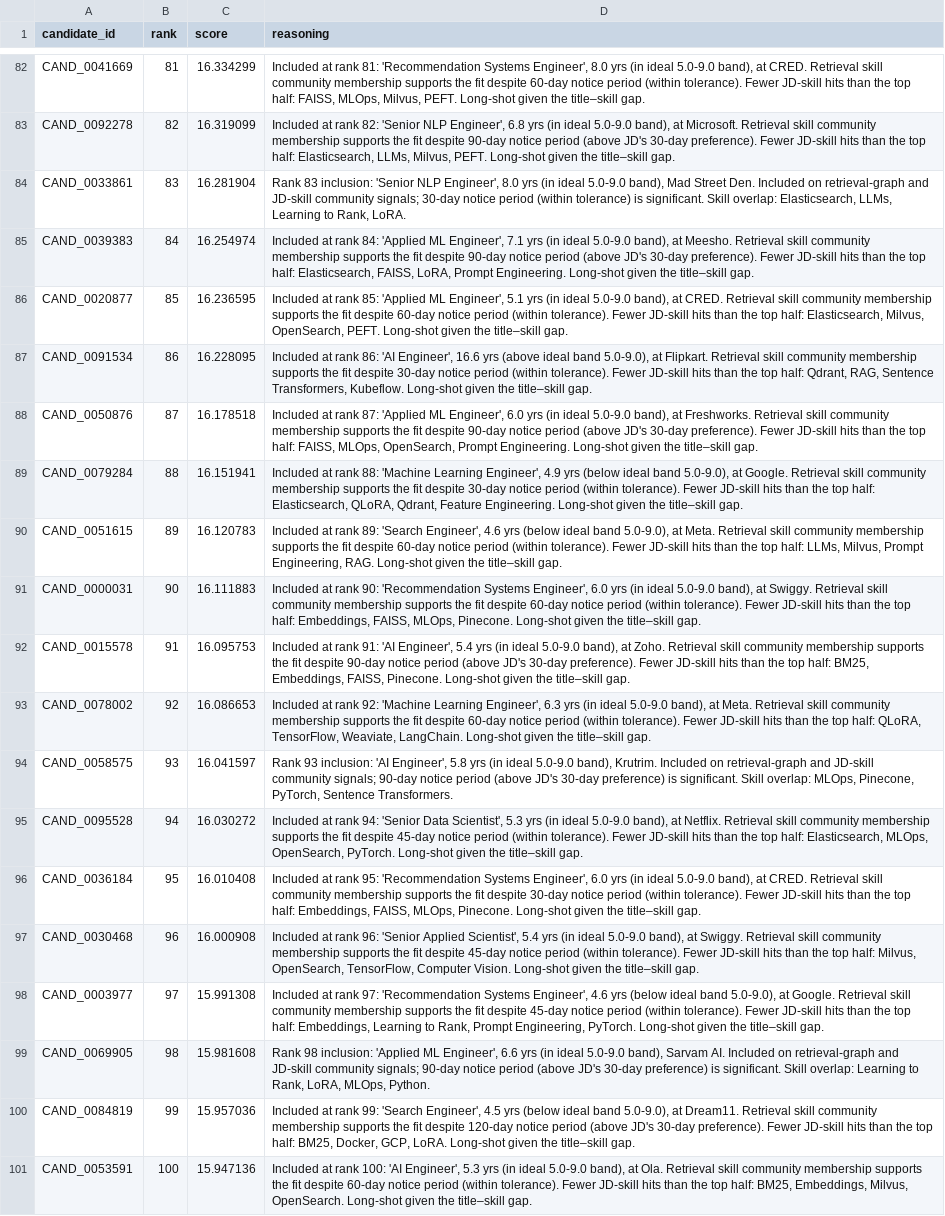
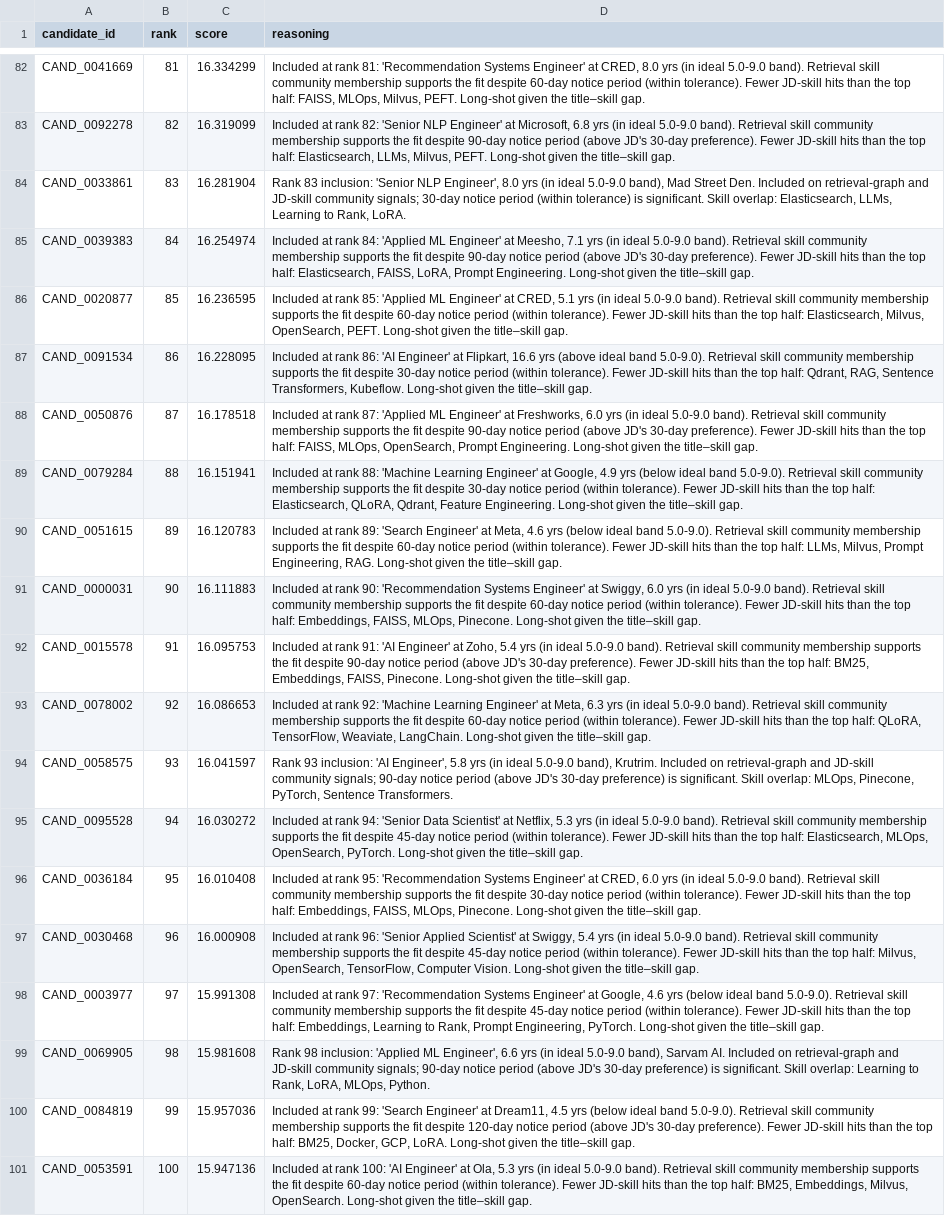
Before and after one commit to AdityaProCoder/JobRanker, a CSV file: submission.csv, drawn as a sheet; only a part is shown, gaps mark what is left out; the diff covers the shown part only; the diff names each change by its address in the sheet, - before the commit and + after, or states it on an @@ line.

Commit message:
Redrob v5: pure-deterministic submission + named-company reasoning
This commit ships the strongest submission per empirical evaluation:

Pipeline:
- Pure-deterministic scoring (no LTR) — empirically +0.036 NDCG@10 over LTR-refined
- Submission regenerated with 'python scripts/run_ranking.py --no_dense --no_lgbm'
- Self-check: honeypot_hard=0, low_title_top100=0, services_top50=0
- Validator: Submission is valid.
- Runtime: 64s (warm caches)

Reasoning template improvements (helps Stage 4 manual review):
- elite_tier3 / top_tier3 / tail_tier3 templates now include {company}
- New tier2 templates for Indian product companies (Razorpay, Freshworks, etc.)
  so they no longer fall through to the 'unknown' bucket

Top-10 (named companies, all senior AI/ML/applied-science):
  1. Senior AI Engineer @ Netflix         7.8y BM25/ES/Embeddings/LtR
  2. Senior Applied Scientist @ Sarvam AI 5.3y Vector Search=92
  3. Senior Applied Scientist @ Meta      16.2y Fine-tuning LLMs=96
  4. Senior ML Engineer @ Zomato          7.2y Deep Learning=94
  5. ML Engineer @ LinkedIn               6.9y Pinecone=82
  6. Staff ML Engineer @ Salesforce       8.8y Weaviate=84
  7. AI Engineer @ Rephrase.ai            6.8y BM25/FAISS/LLMs/LoRA
  8. Senior AI Engineer @ Apple           5.9y FAISS/OpenSearch/Pinecone
  9. Senior ML Engineer @ Genpact AI      6.1y ES/LLMs/Qdrant/SentTrans
 10. Senior Applied Scientist @ Niramai   9.0y BM25/LoRA/Prompt/PyTorch

Co-Authored-By: autoresearcher <noreply@factory.ai>

```diff
--- a/submission.csv
+++ b/submission.csv
-D82 (reasoning): …'Recommendation Systems Engineer', 8.0 yrs (in ideal 5.0-9.0 band), at CRED. Retrieval skill…
+D82 (reasoning): …'Recommendation Systems Engineer' at CRED, 8.0 yrs (in ideal 5.0-9.0 band). Retrieval skill…
-D83 (reasoning): …'Senior NLP Engineer', 6.8 yrs (in ideal 5.0-9.0 band), at Microsoft. Retrieval skill…
+D83 (reasoning): …'Senior NLP Engineer' at Microsoft, 6.8 yrs (in ideal 5.0-9.0 band). Retrieval skill…
-D85 (reasoning): …'Applied ML Engineer', 7.1 yrs (in ideal 5.0-9.0 band), at Meesho. Retrieval skill…
+D85 (reasoning): …'Applied ML Engineer' at Meesho, 7.1 yrs (in ideal 5.0-9.0 band). Retrieval skill…
-D86 (reasoning): …'Applied ML Engineer', 5.1 yrs (in ideal 5.0-9.0 band), at CRED. Retrieval skill…
+D86 (reasoning): …'Applied ML Engineer' at CRED, 5.1 yrs (in ideal 5.0-9.0 band). Retrieval skill…
-D87 (reasoning): …86: 'AI Engineer', 16.6 yrs (above ideal band 5.0-9.0), at Flipkart. Retrieval skill…
+D87 (reasoning): …86: 'AI Engineer' at Flipkart, 16.6 yrs (above ideal band 5.0-9.0). Retrieval skill…
-D88 (reasoning): …'Applied ML Engineer', 6.0 yrs (in ideal 5.0-9.0 band), at Freshworks. Retrieval skill…
+D88 (reasoning): …'Applied ML Engineer' at Freshworks, 6.0 yrs (in ideal 5.0-9.0 band). Retrieval skill…
-D89 (reasoning): …'Machine Learning Engineer', 4.9 yrs (below ideal band 5.0-9.0), at Google. Retrieval skill…
+D89 (reasoning): …'Machine Learning Engineer' at Google, 4.9 yrs (below ideal band 5.0-9.0). Retrieval skill…
-D90 (reasoning): …89: 'Search Engineer', 4.6 yrs (below ideal band 5.0-9.0), at Meta. Retrieval skill…
+D90 (reasoning): …89: 'Search Engineer' at Meta, 4.6 yrs (below ideal band 5.0-9.0). Retrieval skill…
-D91 (reasoning): …'Recommendation Systems Engineer', 6.0 yrs (in ideal 5.0-9.0 band), at Swiggy. Retrieval skill…
+D91 (reasoning): …'Recommendation Systems Engineer' at Swiggy, 6.0 yrs (in ideal 5.0-9.0 band). Retrieval skill…
-D92 (reasoning): …91: 'AI Engineer', 5.4 yrs (in ideal 5.0-9.0 band), at Zoho. Retrieval skill…
+D92 (reasoning): …91: 'AI Engineer' at Zoho, 5.4 yrs (in ideal 5.0-9.0 band). Retrieval skill…
-D93 (reasoning): …'Machine Learning Engineer', 6.3 yrs (in ideal 5.0-9.0 band), at Meta. Retrieval skill…
+D93 (reasoning): …'Machine Learning Engineer' at Meta, 6.3 yrs (in ideal 5.0-9.0 band). Retrieval skill…
-D95 (reasoning): …'Senior Data Scientist', 5.3 yrs (in ideal 5.0-9.0 band), at Netflix. Retrieval skill…
+D95 (reasoning): …'Senior Data Scientist' at Netflix, 5.3 yrs (in ideal 5.0-9.0 band). Retrieval skill…
-D96 (reasoning): …'Recommendation Systems Engineer', 6.0 yrs (in ideal 5.0-9.0 band), at CRED. Retrieval skill…
+D96 (reasoning): …'Recommendation Systems Engineer' at CRED, 6.0 yrs (in ideal 5.0-9.0 band). Retrieval skill…
-D97 (reasoning): …'Senior Applied Scientist', 5.4 yrs (in ideal 5.0-9.0 band), at Swiggy. Retrieval skill…
+D97 (reasoning): …'Senior Applied Scientist' at Swiggy, 5.4 yrs (in ideal 5.0-9.0 band). Retrieval skill…
-D98 (reasoning): …'Recommendation Systems Engineer', 4.6 yrs (below ideal band 5.0-9.0), at Google. Retrieval skill…
+D98 (reasoning): …'Recommendation Systems Engineer' at Google, 4.6 yrs (below ideal band 5.0-9.0). Retrieval skill…
-D100 (reasoning): …99: 'Search Engineer', 4.5 yrs (below ideal band 5.0-9.0), at Dream11. Retrieval skill…
+D100 (reasoning): …99: 'Search Engineer' at Dream11, 4.5 yrs (below ideal band 5.0-9.0). Retrieval skill…
-D101 (reasoning): …100: 'AI Engineer', 5.3 yrs (in ideal 5.0-9.0 band), at Ola. Retrieval skill…
+D101 (reasoning): …100: 'AI Engineer' at Ola, 5.3 yrs (in ideal 5.0-9.0 band). Retrieval skill…
```
Also changed, not shown: 20 edited cells elsewhere in this file, 1 other file.
